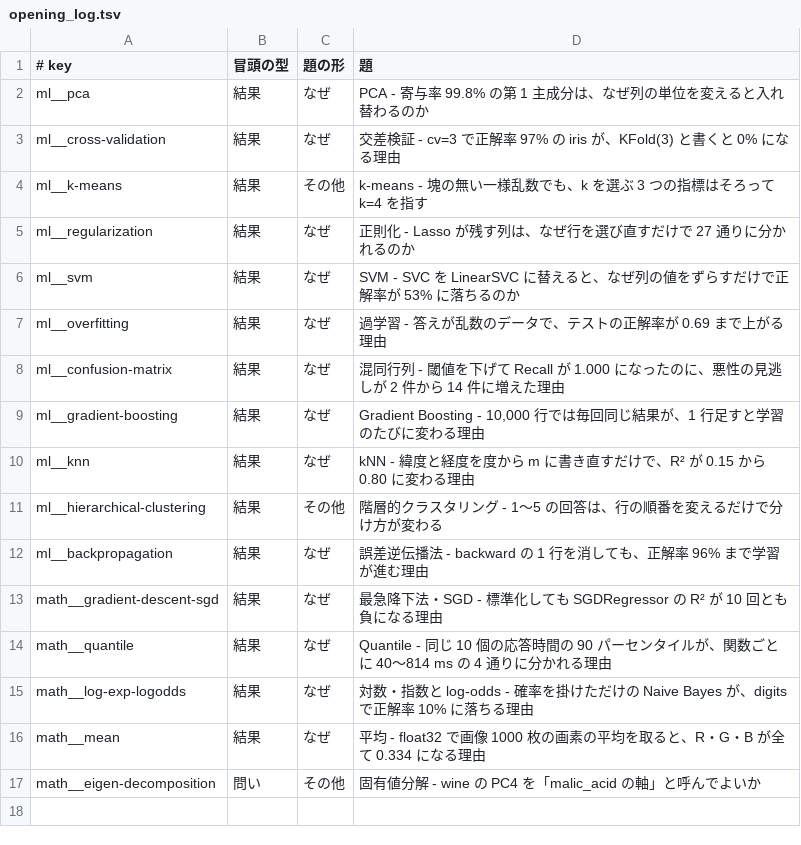
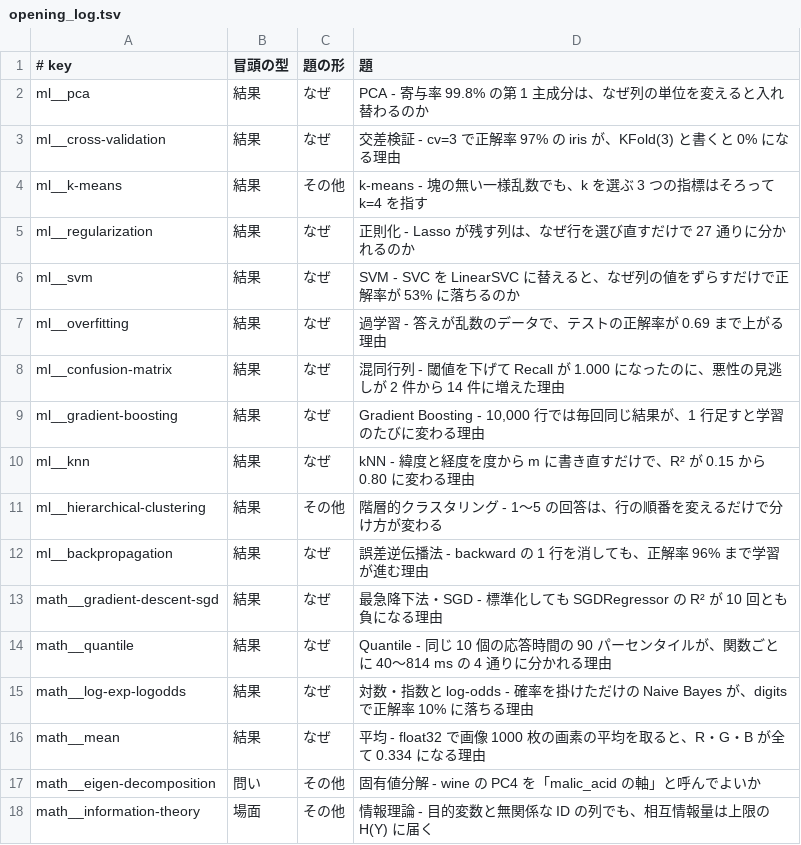
Before and after one commit to nao1215/debimate, a TSV file: notes-quality/opening_log.tsv, drawn as a sheet; the diff names each change by its address in the sheet, - before the commit and + after, or states it on an @@ line.

Commit message:
docs(ml): rewrite information-theory note around random ID columns reaching H(Y) in mutual information

```diff
--- a/notes-quality/opening_log.tsv
+++ b/notes-quality/opening_log.tsv
+row 18: math__information-theory | 場面 | その他 | 情報理論 - 目的変数と無関係な ID の列でも、相互情報量は上限の H(Y) に届く
```
Also changed, not shown: 17 other files.
